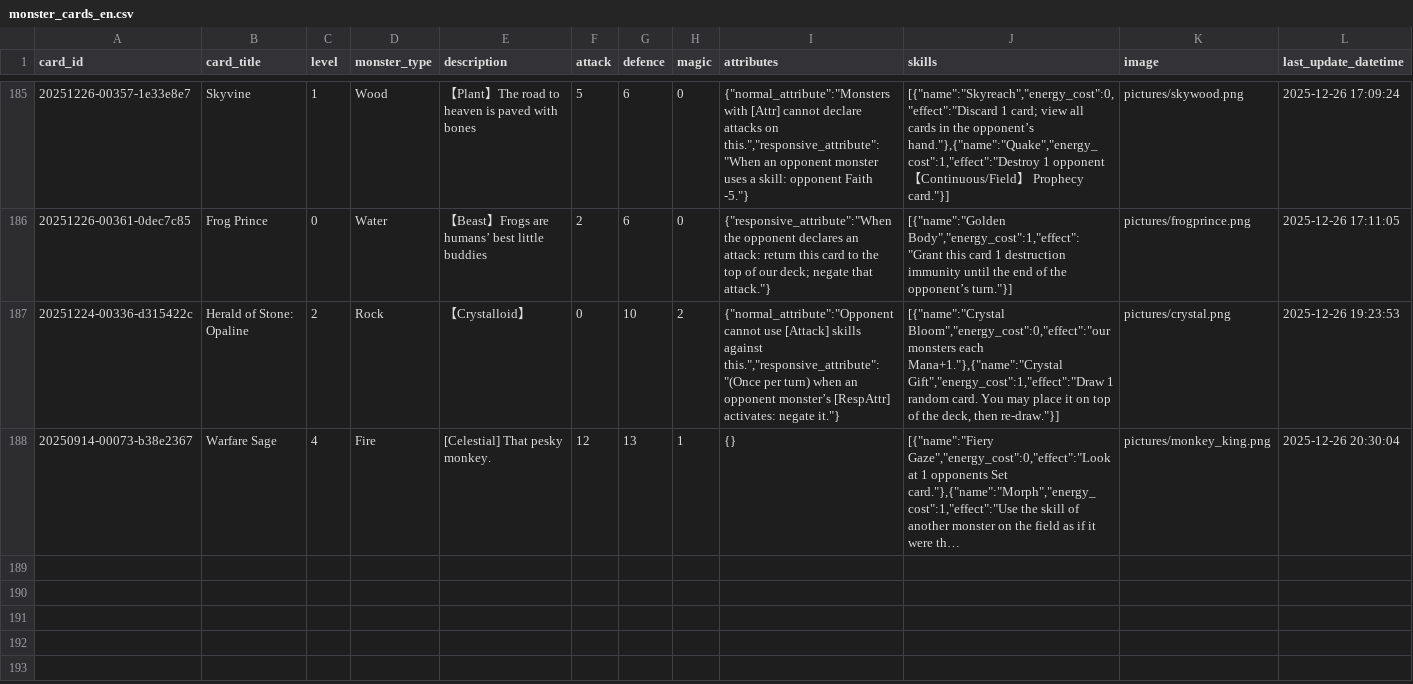
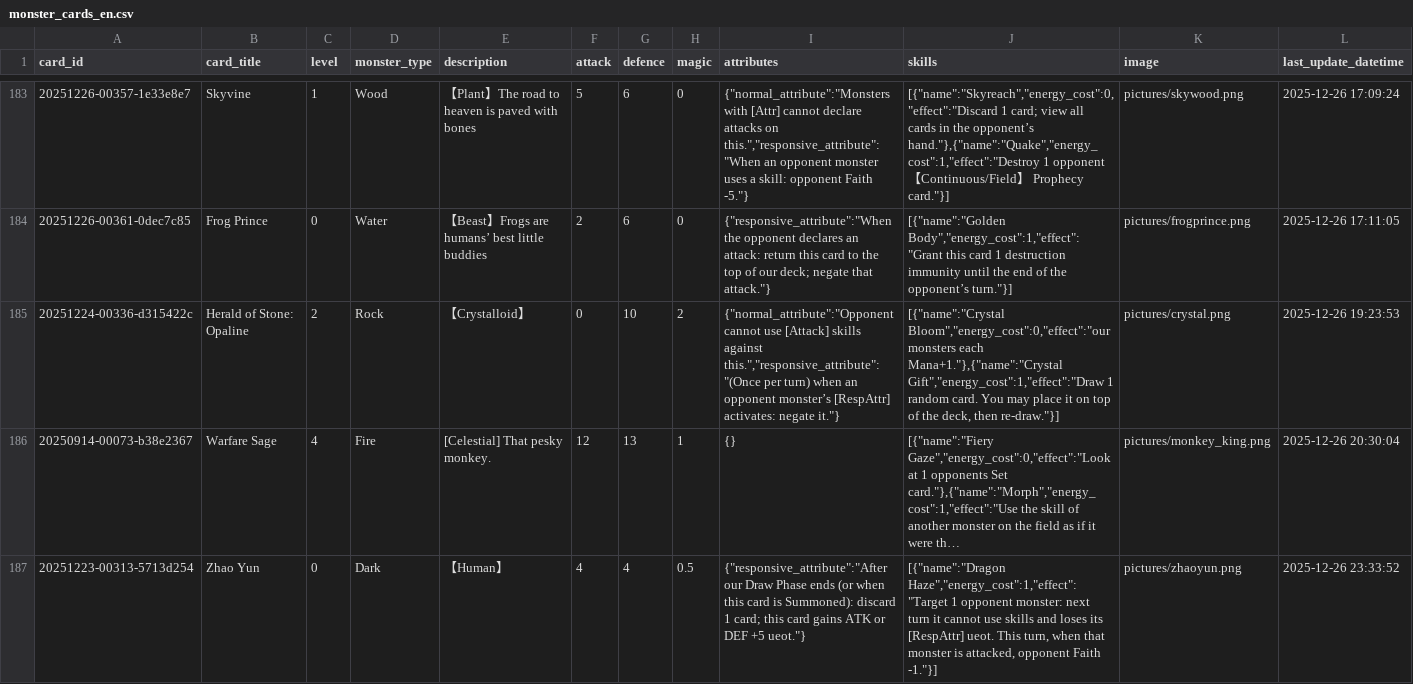
Before and after one commit to Apollo1840/BoardGame, a CSV file: GemuLand/monster_cards_en.csv, drawn as a sheet; only a part is shown, gaps mark what is left out; long unchanged cells end in …; the diff covers the shown part only; the diff names each change by its address in the sheet, - before the commit and + after, or states it on an @@ line.

```diff
--- a/GemuLand/monster_cards_en.csv
+++ b/GemuLand/monster_cards_en.csv
+row 187: 20251223-00313-5713d254 | Zhao Yun | 0 | Dark | 【Human】 | 4 | 4 | 0.5 | {"responsive_attribute":"After our Draw Phase ends (or when this card is Summoned): discard 1 card; this card gains ATK or DEF +5 ueot."} | [{"name":"Dragon Haze","energy_cost":1,"effect":"Target 1 opponent monster: next turn it cannot use skills and loses its [RespAttr] ueot. This turn, when that monster is attacked, opponent Faith -1."}] | pictures/zhaoyun.png | 2025-12-26 23:33:52
```
Also changed, not shown: 1 added row and 2 removed rows elsewhere in this file, GemuLand/prophecy_cards_en.csv, 2 other files.
